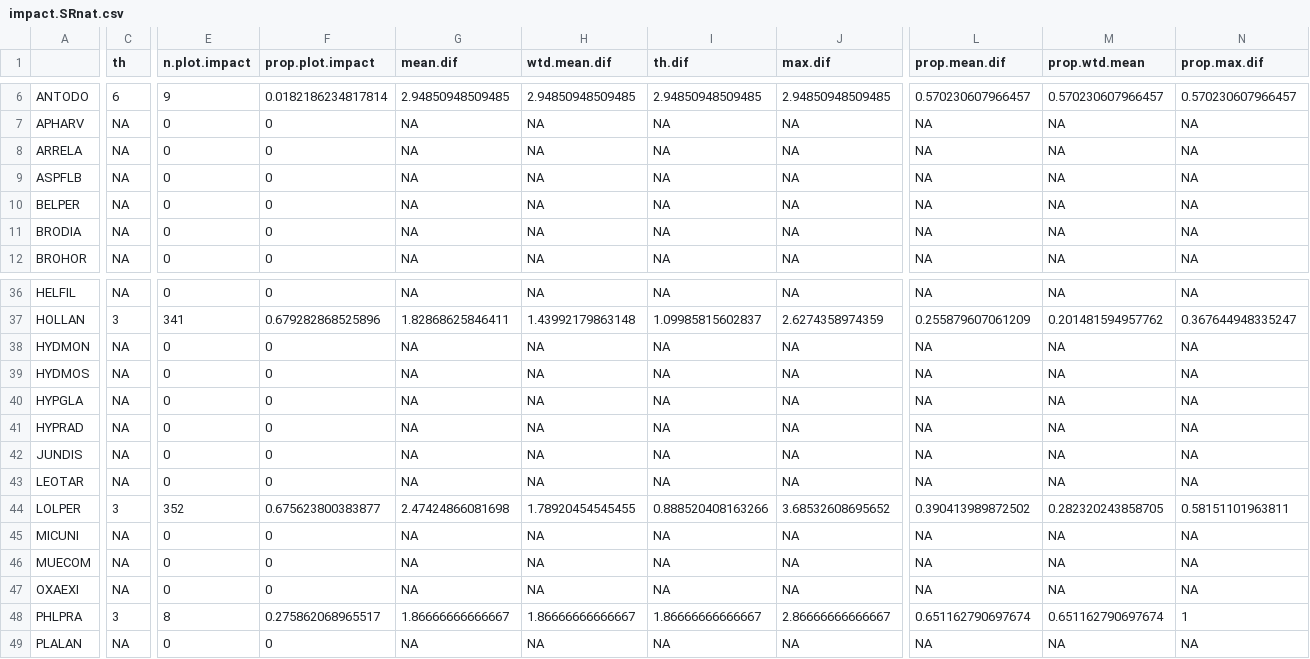
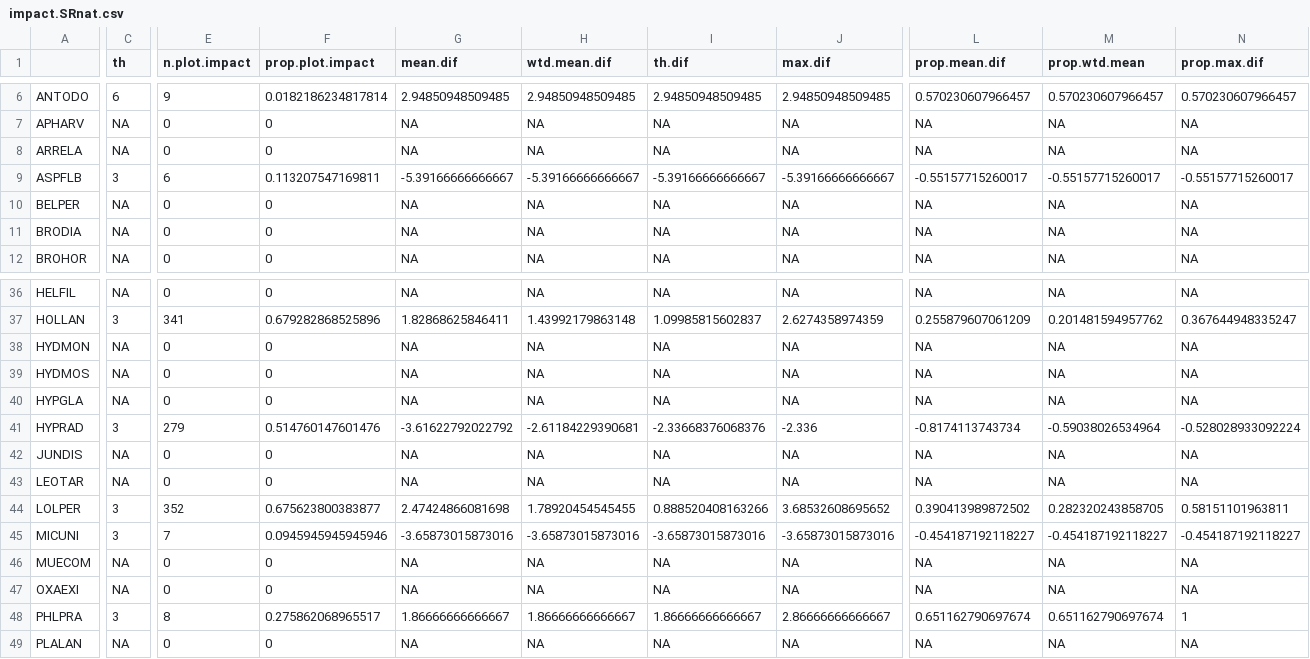
Before and after one commit to maudbv/Critical-abundances-BP, a CSV file: impact.SRnat.csv, drawn as a sheet; only a part is shown, gaps mark what is left out; the diff covers the shown part only; the diff names each change by its address in the sheet, - before the commit and + after, or states it on an @@ line.

```diff
--- a/impact.SRnat.csv
+++ b/impact.SRnat.csv
-C9 (th): NA
+C9 (th): 3
-E9 (n.plot.impact): 0
+E9 (n.plot.impact): 6
-F9 (prop.plot.impact): 0
+F9 (prop.plot.impact): 0.113207547169811
-G9 (mean.dif): NA
+G9 (mean.dif): -5.39166666666667
-H9 (wtd.mean.dif): NA
+H9 (wtd.mean.dif): -5.39166666666667
-I9 (th.dif): NA
+I9 (th.dif): -5.39166666666667
-J9 (max.dif): NA
+J9 (max.dif): -5.39166666666667
-L9 (prop.mean.dif): NA
+L9 (prop.mean.dif): -0.55157715260017
-M9 (prop.wtd.mean): NA
+M9 (prop.wtd.mean): -0.55157715260017
-N9 (prop.max.dif): NA
+N9 (prop.max.dif): -0.55157715260017
-C41 (th): NA
+C41 (th): 3
-E41 (n.plot.impact): 0
+E41 (n.plot.impact): 279
-F41 (prop.plot.impact): 0
+F41 (prop.plot.impact): 0.514760147601476
-G41 (mean.dif): NA
+G41 (mean.dif): -3.61622792022792
-H41 (wtd.mean.dif): NA
+H41 (wtd.mean.dif): -2.61184229390681
-I41 (th.dif): NA
+I41 (th.dif): -2.33668376068376
-J41 (max.dif): NA
+J41 (max.dif): -2.336
-L41 (prop.mean.dif): NA
+L41 (prop.mean.dif): -0.8174113743734
-M41 (prop.wtd.mean): NA
+M41 (prop.wtd.mean): -0.59038026534964
-N41 (prop.max.dif): NA
+N41 (prop.max.dif): -0.528028933092224
-C45 (th): NA
+C45 (th): 3
-E45 (n.plot.impact): 0
+E45 (n.plot.impact): 7
-F45 (prop.plot.impact): 0
+F45 (prop.plot.impact): 0.0945945945945946
-G45 (mean.dif): NA
+G45 (mean.dif): -3.65873015873016
-H45 (wtd.mean.dif): NA
+H45 (wtd.mean.dif): -3.65873015873016
-I45 (th.dif): NA
+I45 (th.dif): -3.65873015873016
-J45 (max.dif): NA
+J45 (max.dif): -3.65873015873016
-L45 (prop.mean.dif): NA
+L45 (prop.mean.dif): -0.454187192118227
-M45 (prop.wtd.mean): NA
+M45 (prop.wtd.mean): -0.454187192118227
-N45 (prop.max.dif): NA
+N45 (prop.max.dif): -0.454187192118227
```
Also changed, not shown: 36 edited cells elsewhere in this file, output diversity partitioning.csv, table1.csv, 2 other files.
